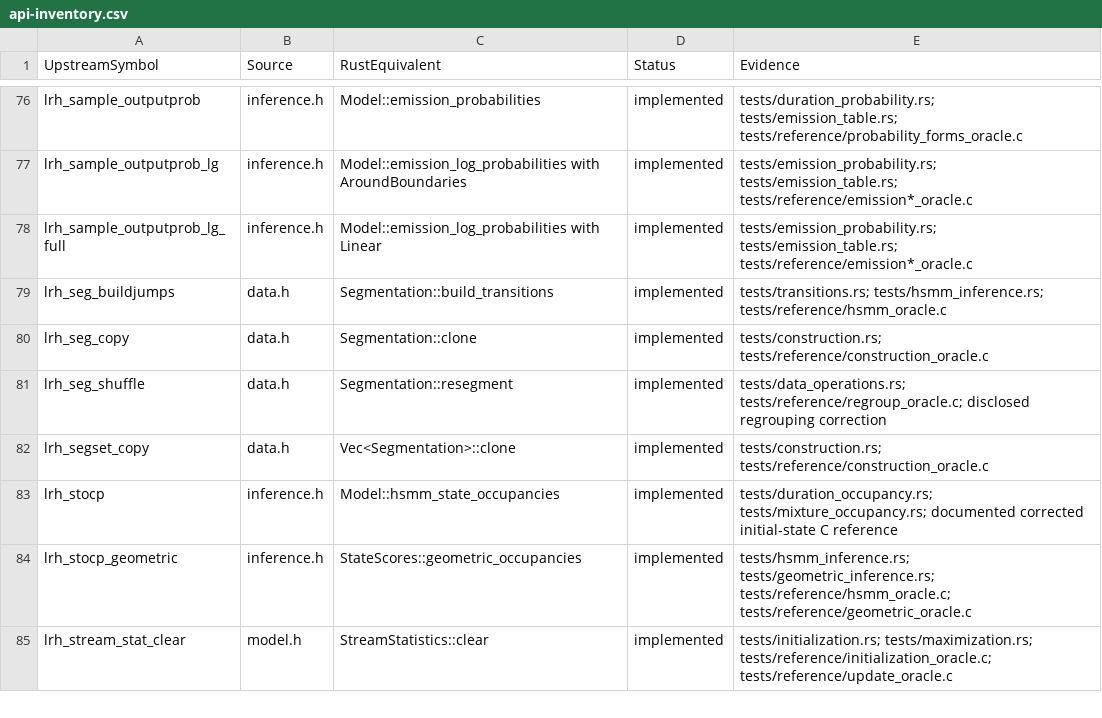
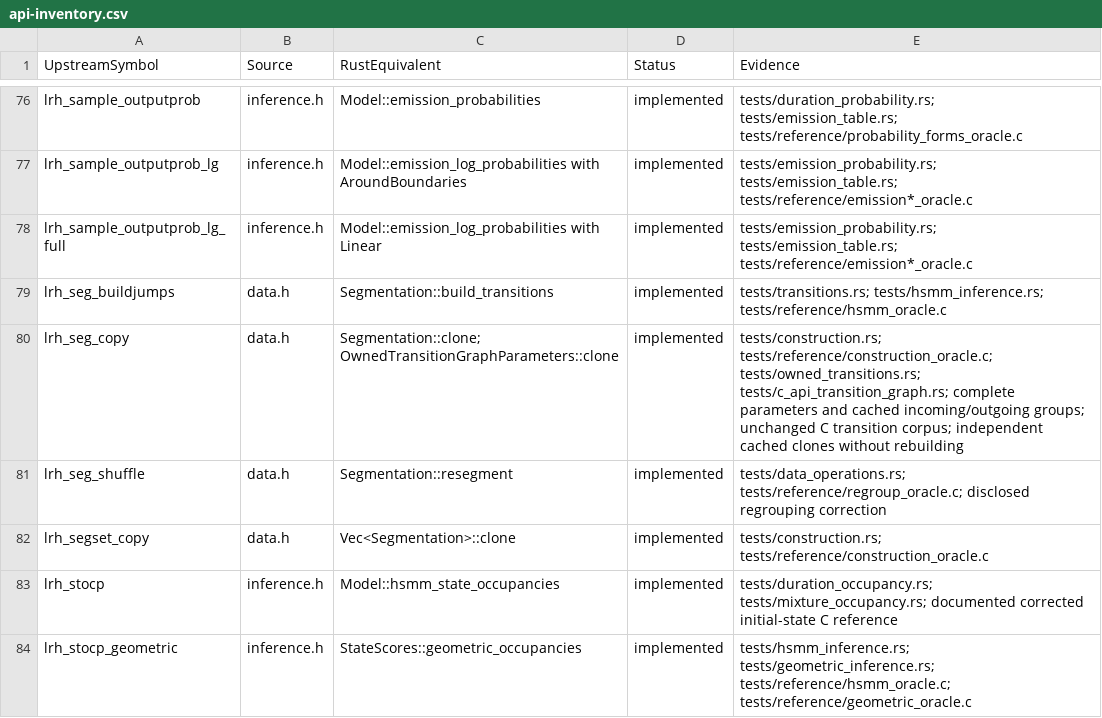
Before and after one commit to Lqm1/liblrhsmm-rs, a CSV file: docs/api-inventory.csv, drawn as a sheet; only a part is shown, gaps mark what is left out; the shorter side is filled out with more unchanged rows.

```diff
--- a/docs/api-inventory.csv
+++ b/docs/api-inventory.csv
@@ -79,3 +79,3 @@
 "lrh_seg_buildjumps","data.h","Segmentation::build_transitions","implemented","tests/transitions.rs; tests/hsmm_inference.rs; tests/reference/hsmm_oracle.c"
-"lrh_seg_copy","data.h","Segmentation::clone","implemented","tests/construction.rs; tests/reference/construction_oracle.c"
+"lrh_seg_copy","data.h","Segmentation::clone; OwnedTransitionGraphParameters::clone","implemented","tests/construction.rs; tests/reference/construction_oracle.c; tests/owned_transitions.rs; tests/c_api_transition_graph.rs; complete parameters and cached incoming/outgoing groups; unchanged C transition corpus; independent cached clones without rebuilding"
 "lrh_seg_shuffle","data.h","Segmentation::resegment","implemented","tests/data_operations.rs; tests/reference/regroup_oracle.c; disclosed regrouping correction"
```
Also changed, not shown: docs/binding-inventory.csv, 9 other files.
